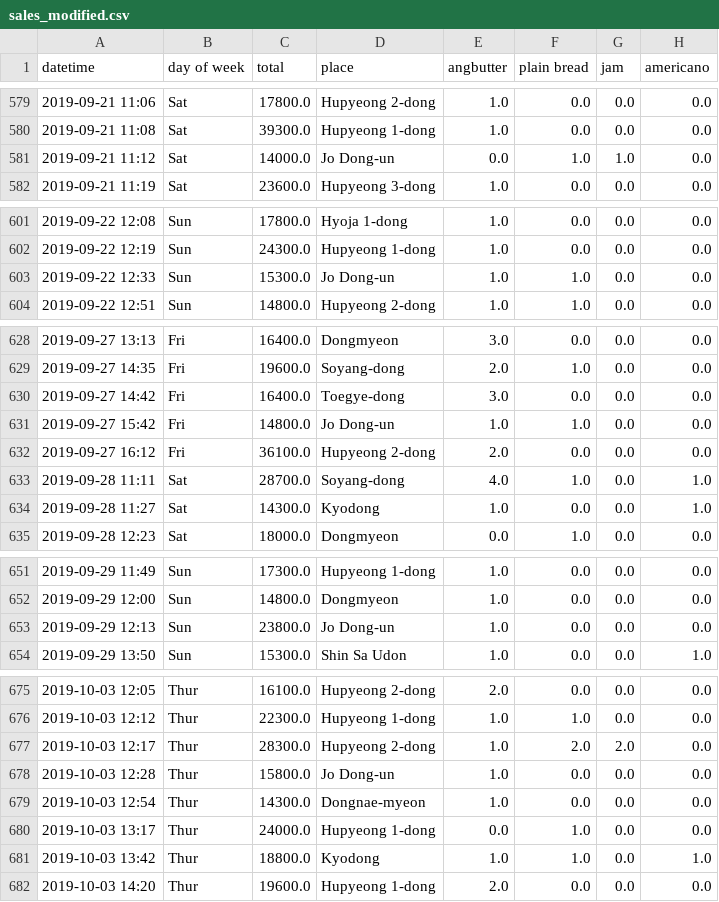
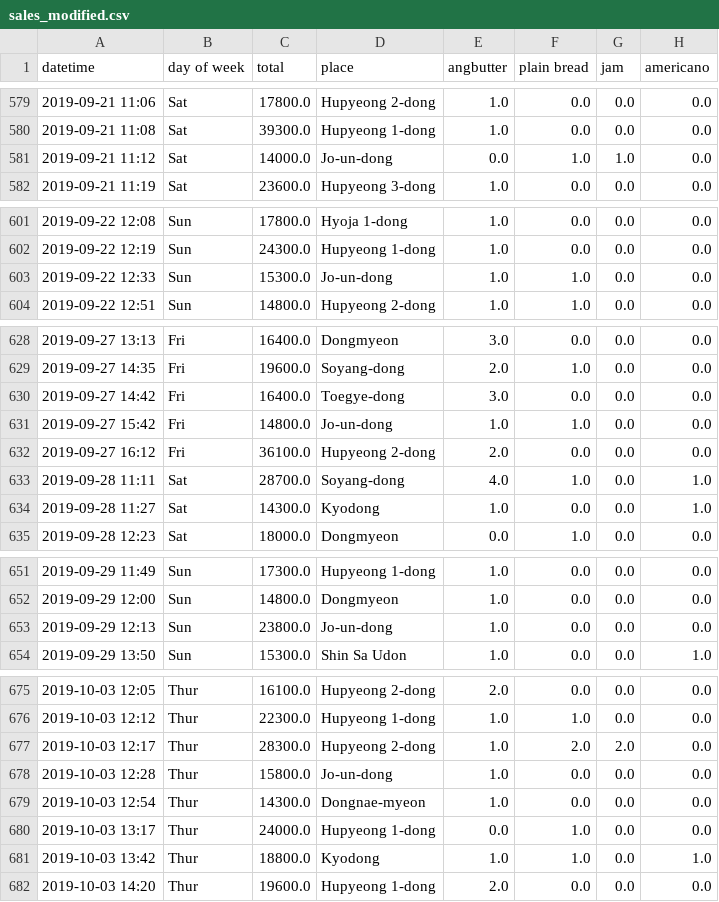
Before and after one commit to ilwad123/bakery-dashboard, a CSV file: sales_modified.csv (was data/sales_modified.csv), drawn as a sheet; only a part is shown, gaps mark what is left out; the diff covers the shown part only; the diff names each change by its address in the sheet, - before the commit and + after, or states it on an @@ line.

```diff
--- a/data/sales_modified.csv
+++ b/sales_modified.csv
-D581 (place): Jo Dong-un
+D581 (place): Jo-un-dong
-D603 (place): Jo Dong-un
+D603 (place): Jo-un-dong
-D631 (place): Jo Dong-un
+D631 (place): Jo-un-dong
-D653 (place): Jo Dong-un
+D653 (place): Jo-un-dong
-D678 (place): Jo Dong-un
+D678 (place): Jo-un-dong
```
Also changed, not shown: 33 edited cells elsewhere in this file, sales_modified2.csv, sales_modified3.csv, 19 other files.
